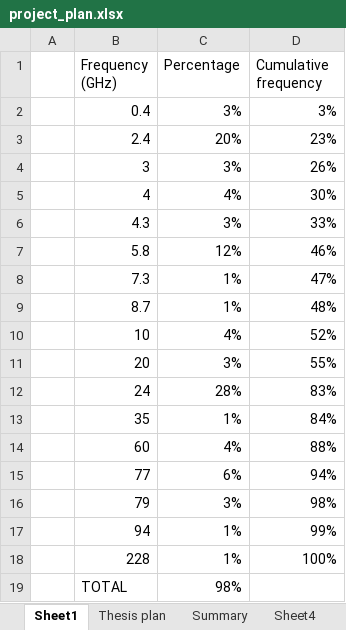
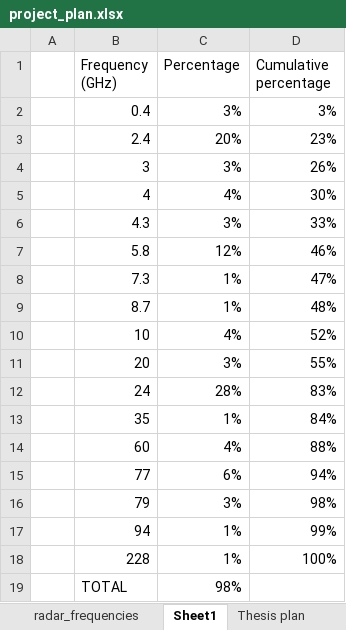
Before and after one commit to tmssmith/MSc_thesis, an Excel workbook: literature_review/project_plan.xlsx, sheet Sheet1, drawn as a sheet; values as stored, in another font and other column widths than the file's, no borders; charts and pictures not drawn; the diff names each change by its address in the sheet, - before the commit and + after, or states it on an @@ line.

```diff
--- a/literature_review/project_plan.xlsx (sheet Sheet1)
+++ b/literature_review/project_plan.xlsx (sheet Sheet1)
+sheet tab: radar_frequencies
-D1: Cumulative frequency
+D1: Cumulative percentage
```
Also changed, not shown: sheet Thesis plan, charts or pictures, 3 other files.
